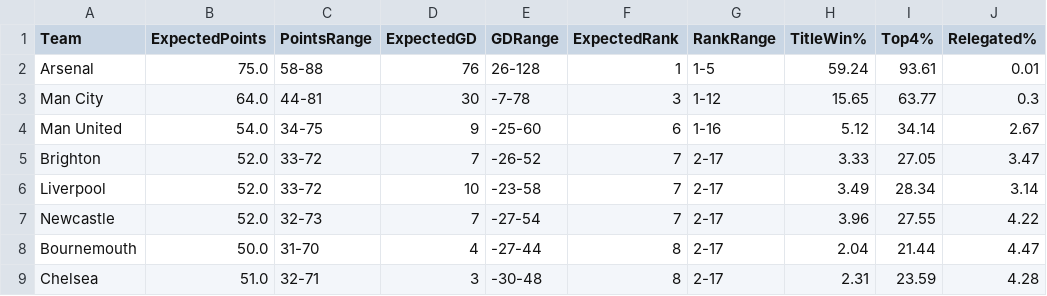
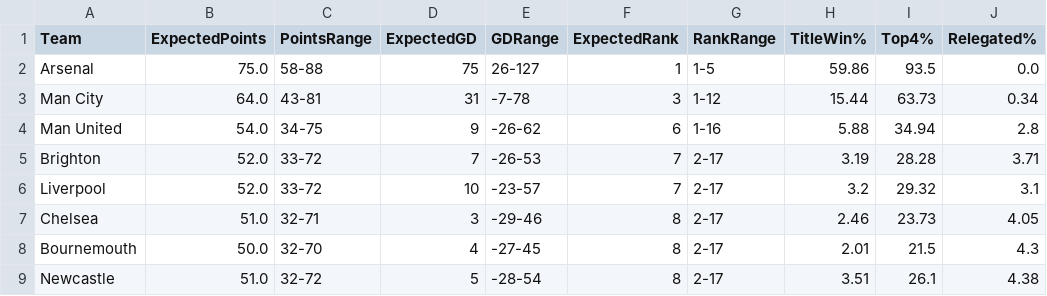
Before and after one commit to kiganyamburu/EPL-Season-Predictor, a CSV file: output/final_table_projection.csv, drawn as a sheet; only a part is shown; the diff covers the shown part only.

```diff
--- a/output/final_table_projection.csv
+++ b/output/final_table_projection.csv
@@ -1,9 +1,9 @@
 Team,ExpectedPoints,PointsRange,ExpectedGD,GDRange,ExpectedRank,RankRange,TitleWin%,Top4%,Relegated%
-Arsenal,75.0,58-88,76,26-128,1,1-5,59.24,93.61,0.01
-Man City,64.0,44-81,30,-7-78,3,1-12,15.65,63.77,0.3
-Man United,54.0,34-75,9,-25-60,6,1-16,5.12,34.14,2.67
-Brighton,52.0,33-72,7,-26-52,7,2-17,3.33,27.05,3.47
-Liverpool,52.0,33-72,10,-23-58,7,2-17,3.49,28.34,3.14
-Newcastle,52.0,32-73,7,-27-54,7,2-17,3.96,27.55,4.22
-Bournemouth,50.0,31-70,4,-27-44,8,2-17,2.04,21.44,4.47
-Chelsea,51.0,32-71,3,-30-48,8,2-17,2.31,23.59,4.28
+Arsenal,75.0,58-88,75,26-127,1,1-5,59.86,93.5,0.0
+Man City,64.0,43-81,31,-7-78,3,1-12,15.44,63.73,0.34
+Man United,54.0,34-75,9,-26-62,6,1-16,5.88,34.94,2.8
+Brighton,52.0,33-72,7,-26-53,7,2-17,3.19,28.28,3.71
+Liverpool,52.0,33-72,10,-23-57,7,2-17,3.2,29.32,3.1
+Chelsea,51.0,32-71,3,-29-46,8,2-17,2.46,23.73,4.05
+Bournemouth,50.0,32-70,4,-27-45,8,2-17,2.01,21.5,4.3
+Newcastle,51.0,32-72,5,-28-54,8,2-17,3.51,26.1,4.38
```
Also changed, not shown: 1 added row, 1 removed row and 46 edited cells elsewhere in this file, data/processed/final_elos.csv, data/processed/matches_with_features.csv, 5 other files.
